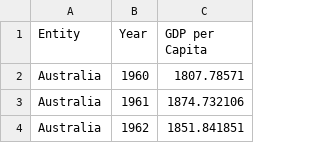
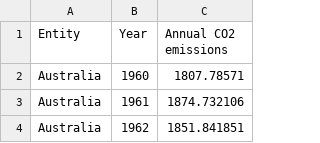
Before and after one commit to Heshanhaputanthri/assignment-heshan, a CSV file: data/linedata.csv, drawn as a sheet; only a part is shown.

Commit message:
Update linedata.csv

```diff
--- a/data/linedata.csv
+++ b/data/linedata.csv
@@ -1,2 +1,2 @@
-Entity,Year,GDP per Capita
+Entity,Year,Annual CO2 emissions
 Australia,1960,1807.78571
```
